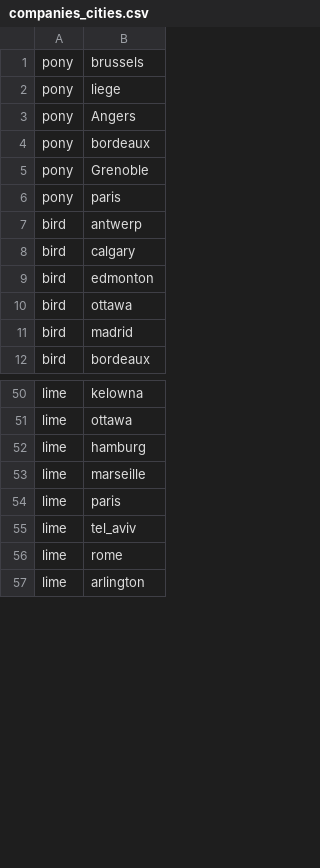
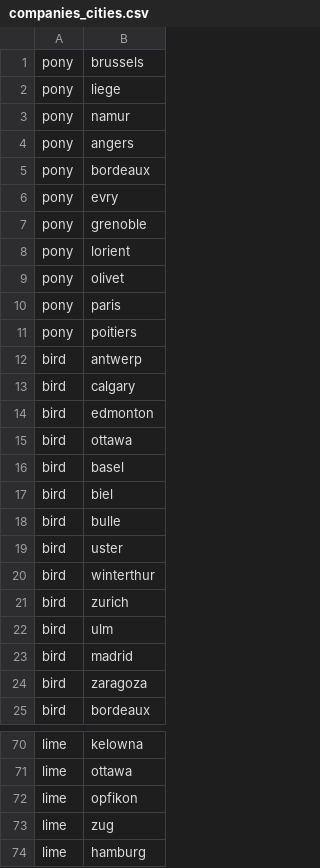
Before and after one commit to Scooter-Radar/escooter-radar-backend, a CSV file: src/main/resources/data/companies_cities.csv, drawn as a sheet; only a part is shown, gaps mark what is left out; the shorter side is filled out with more unchanged rows; the diff covers the shown part only.

Commit message:
Update companies_cities.csv

```diff
--- a/src/main/resources/data/companies_cities.csv
+++ b/src/main/resources/data/companies_cities.csv
@@ -2,6 +2,11 @@ pony,brussels
 pony,liege
-pony,Angers
+pony,namur
+pony,angers
 pony,bordeaux
-pony,Grenoble
+pony,evry
+pony,grenoble
+pony,lorient
+pony,olivet
 pony,paris
+pony,poitiers
 bird,antwerp
@@ -10,3 +15,11 @@ bird,edmonton
 bird,ottawa
+bird,basel
+bird,biel
+bird,bulle
+bird,uster
+bird,winterthur
+bird,zurich
+bird,ulm
 bird,madrid
+bird,zaragoza
 bird,bordeaux
@@ -51,2 +71,4 @@ lime,kelowna
 lime,ottawa
+lime,opfikon
+lime,zug
 lime,hamburg
```
Also changed, not shown: 9 added rows, 1 removed row and 1 moved row elsewhere in this file.
